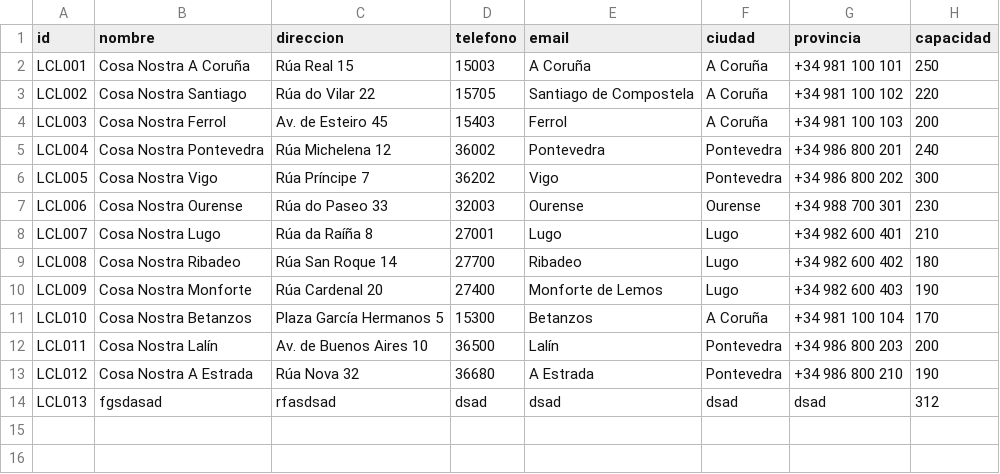
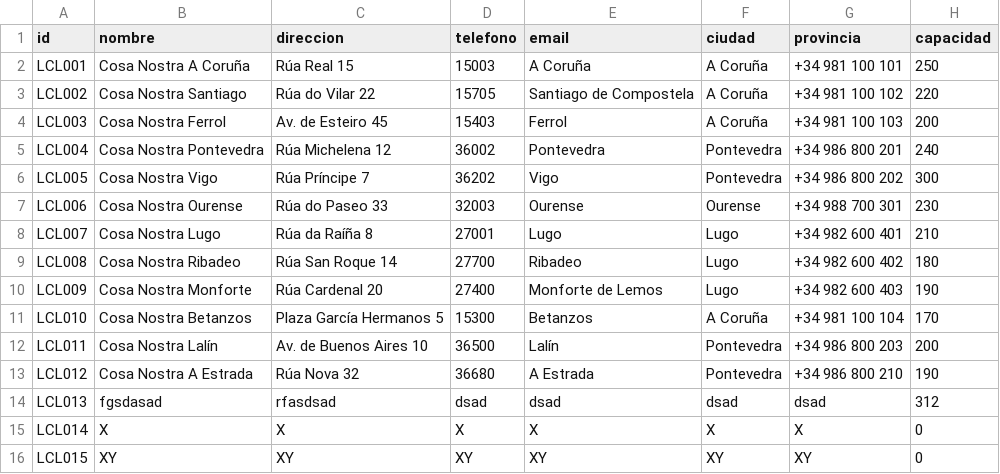
Before and after one commit to alexariasfernandez/TrabajoPizzeria, a CSV file: PizzeriaCosaNostra-master/src/main/resources/locales.csv, drawn as a sheet.

```diff
--- a/PizzeriaCosaNostra-master/src/main/resources/locales.csv
+++ b/PizzeriaCosaNostra-master/src/main/resources/locales.csv
@@ -14 +14,3 @@ LCL012,Cosa Nostra A Estrada,Rúa Nova 32,36680,A Estrada,Pontevedra,+34 986 800
 LCL013,fgsdasad,rfasdsad,dsad,dsad,dsad,dsad,312
+LCL014,X,X,X,X,X,X,0
+LCL015,XY,XY,XY,XY,XY,XY,0
```
Also changed, not shown: 10 other files.
